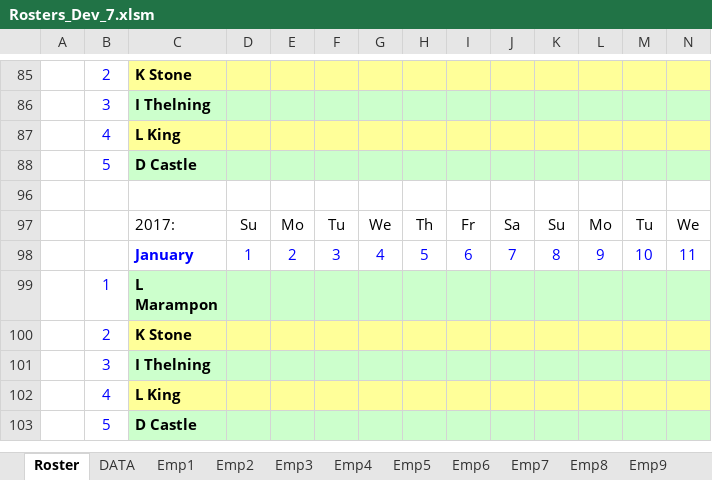
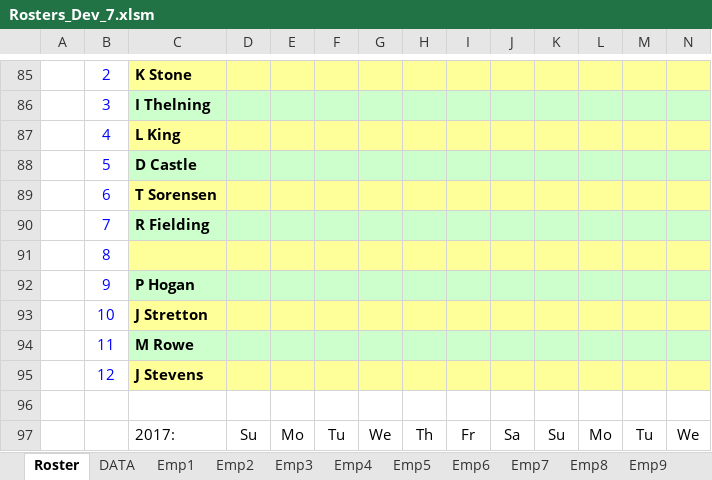
Before and after one commit to Blackpotch/Rosters17Dev, an Excel workbook: Rosters_Dev_7.xlsm, sheet Roster, drawn as a sheet; only a part is shown, gaps mark what is left out; the shorter side is filled out with more unchanged rows; values as stored, in another font and other column widths than the file's, no borders; charts and pictures and conditional formats not drawn; rows hold the shown columns only; the diff covers the shown part only; the diff names each change by its address in the sheet, - before the commit and + after, or states it on an @@ line.

```diff
--- a/Rosters_Dev_7.xlsm (sheet Roster)
+++ b/Rosters_Dev_7.xlsm (sheet Roster)
+row 89:  | 6 | T Sorensen
+row 90:  | 7 | R Fielding
@@ row 91 unhidden:  | 8 @@
+row 92:  | 9 | P Hogan
+row 93:  | 10 | J Stretton
+row 94:  | 11 | M Rowe
+row 95:  | 12 | J Stevens
```
Also changed, not shown: 80 added rows, 2 removed rows, 3 edited cells and cell formats elsewhere in this sheet, sheet Summary, sheet DATA, sheet Emp8, sheet Emp7, sheet Emp11, sheet Emp12, 7 more sheets, charts or pictures, 1 other file.
